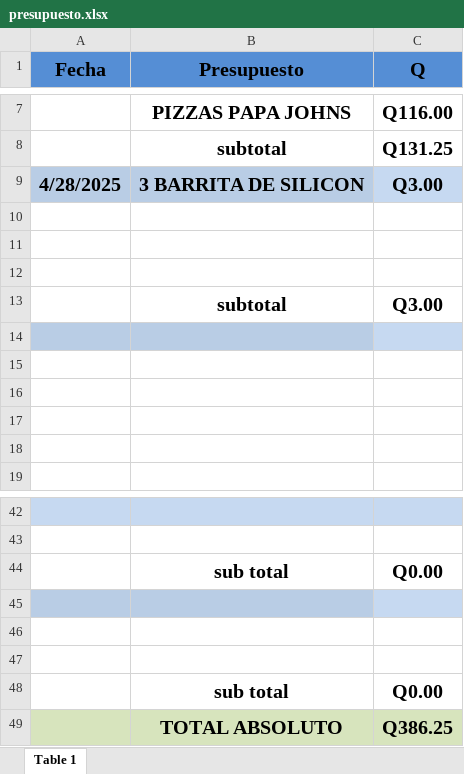
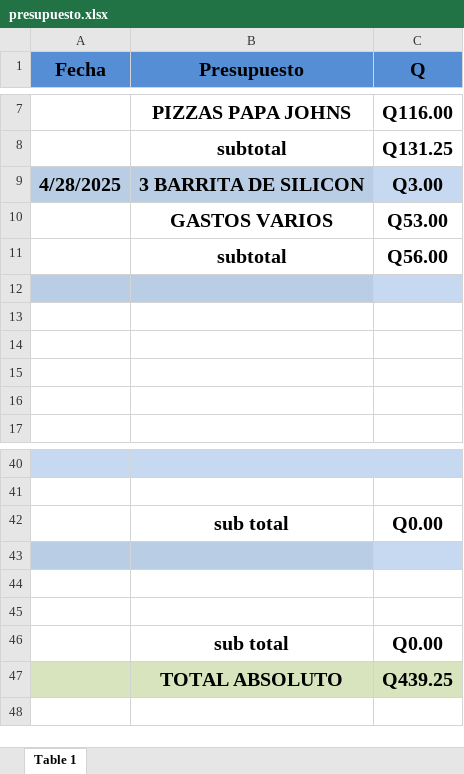
Before and after one commit to Ennero/-ORGA-Proyecto_G3, an Excel workbook: informe/public/presupuesto.xlsx, sheet Table 1, drawn as a sheet; only a part is shown, gaps mark what is left out; values as stored, in another font and other column widths than the file's, no borders; removed rows and columns are numbered as before the commit, all else as after; the diff names each change by its address in the sheet, - before the commit and + after, or states it on an @@ line.

Commit message:
80% INFORME

```diff
--- a/informe/public/presupuesto.xlsx (sheet Table 1)
+++ b/informe/public/presupuesto.xlsx (sheet Table 1)
-row 10: (empty)
+row 10:  | GASTOS VARIOS | Q53.00
-row 11: (empty)
-row 12: (empty)
-C11 (Q): Q3.00
+C11 (Q): Q56.00
-C47 (Q): Q386.25
+C47 (Q): Q439.25
```
Also changed, not shown: formulas that keep their value, 2 other files.
